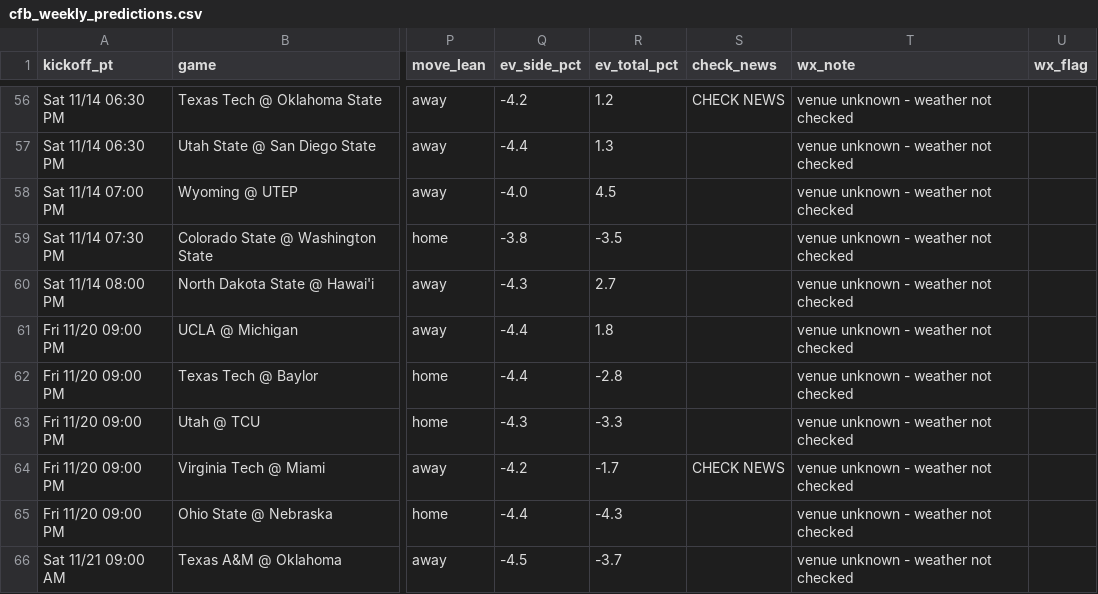
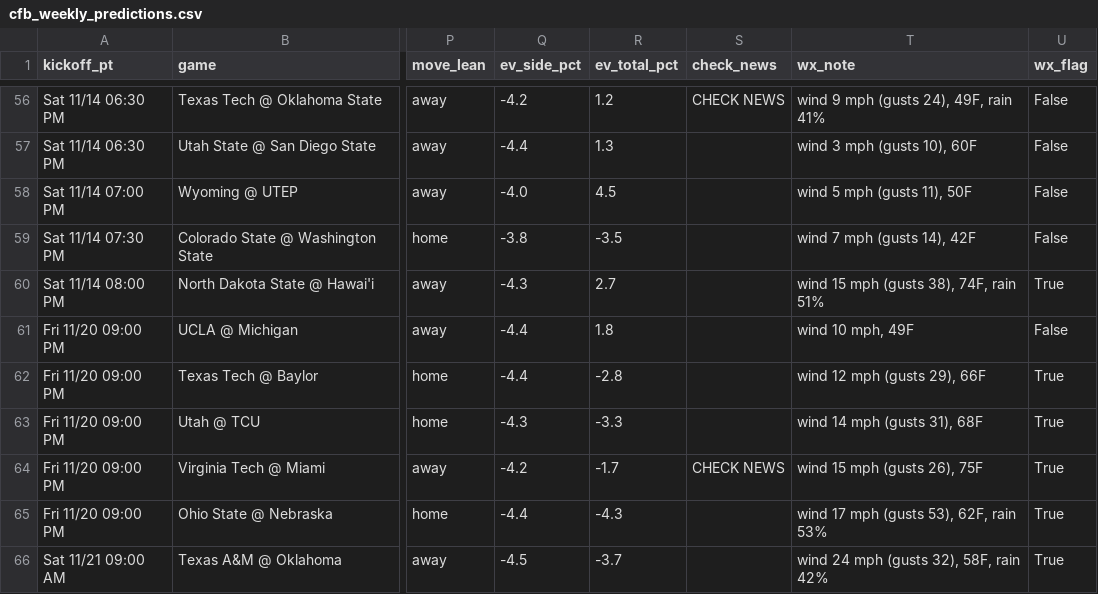
Before and after one commit to bmartinez83/nfl-cfb, a CSV file: outputs/cfb_weekly_predictions.csv, drawn as a sheet; only a part is shown, gaps mark what is left out; the diff covers the shown part only; the diff names each change by its address in the sheet, - before the commit and + after, or states it on an @@ line.

```diff
--- a/outputs/cfb_weekly_predictions.csv
+++ b/outputs/cfb_weekly_predictions.csv
-T56 (wx_note): venue unknown - weather not checked
+T56 (wx_note): wind 9 mph (gusts 24), 49F, rain 41%
-U56:U59 (wx_flag): (empty)
+U56:U59 (wx_flag): False
-T57 (wx_note): venue unknown - weather not checked
+T57 (wx_note): wind 3 mph (gusts 10), 60F
-T58 (wx_note): venue unknown - weather not checked
+T58 (wx_note): wind 5 mph (gusts 11), 50F
-T59 (wx_note): venue unknown - weather not checked
+T59 (wx_note): wind 7 mph (gusts 14), 42F
-T60 (wx_note): venue unknown - weather not checked
+T60 (wx_note): wind 15 mph (gusts 38), 74F, rain 51%
-U60 (wx_flag): (empty)
+U60 (wx_flag): True
-T61 (wx_note): venue unknown - weather not checked
+T61 (wx_note): wind 10 mph, 49F
-U61 (wx_flag): (empty)
+U61 (wx_flag): False
-T62 (wx_note): venue unknown - weather not checked
+T62 (wx_note): wind 12 mph (gusts 29), 66F
-U62:U66 (wx_flag): (empty)
+U62:U66 (wx_flag): True
-T63 (wx_note): venue unknown - weather not checked
+T63 (wx_note): wind 14 mph (gusts 31), 68F
-T64 (wx_note): venue unknown - weather not checked
+T64 (wx_note): wind 15 mph (gusts 26), 75F
-T65 (wx_note): venue unknown - weather not checked
+T65 (wx_note): wind 17 mph (gusts 53), 62F, rain 53%
-T66 (wx_note): venue unknown - weather not checked
+T66 (wx_note): wind 24 mph (gusts 32), 58F, rain 42%
```
Also changed, not shown: 108 edited cells elsewhere in this file, 1 other file.
